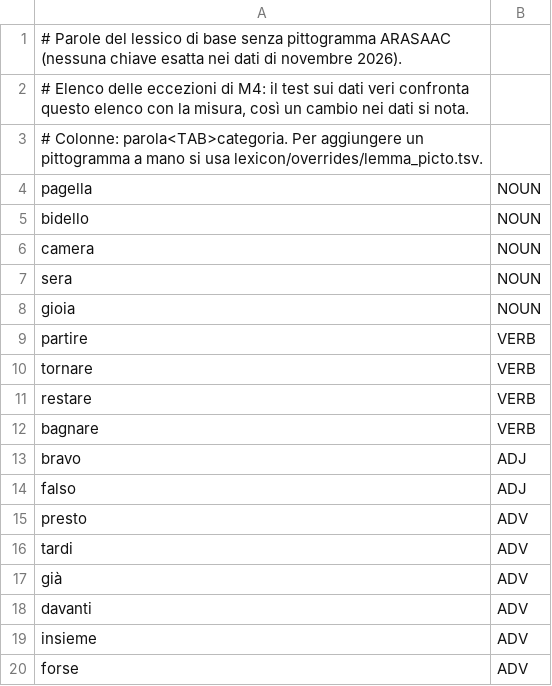
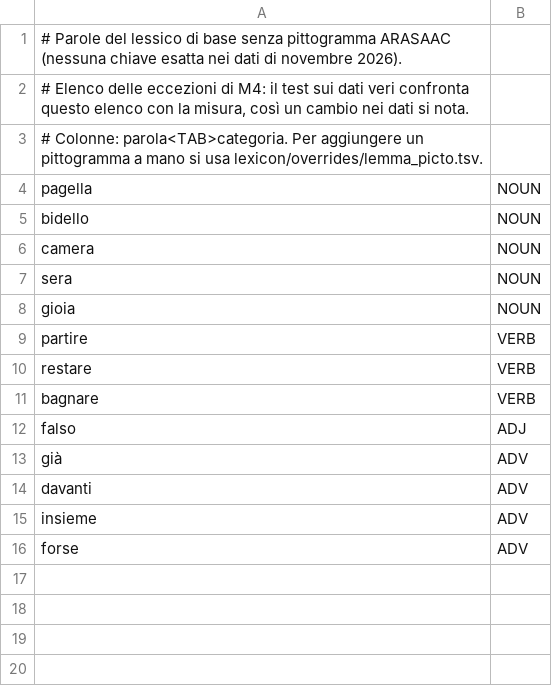
Before and after one commit to riccardo1901/CAA, a TSV file: lexicon/lessico_base_senza_pittogramma.tsv, drawn as a sheet.

```diff
--- a/lexicon/lessico_base_senza_pittogramma.tsv
+++ b/lexicon/lessico_base_senza_pittogramma.tsv
@@ -9,9 +9,5 @@ gioia	NOUN
 partire	VERB
-tornare	VERB
 restare	VERB
 bagnare	VERB
-bravo	ADJ
 falso	ADJ
-presto	ADV
-tardi	ADV
 già	ADV
```
Also changed, not shown: corpus/annotati/06_al_mercato_con_la_nonna.tsv, corpus/annotati/07_il_gatto_sul_tetto.tsv, 30 other files.
